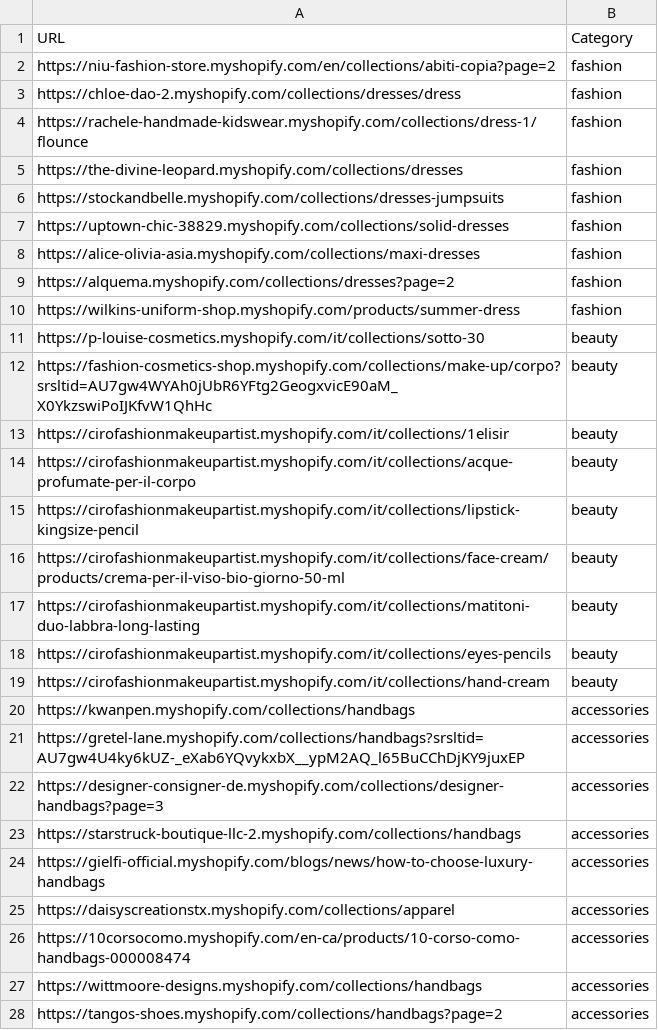
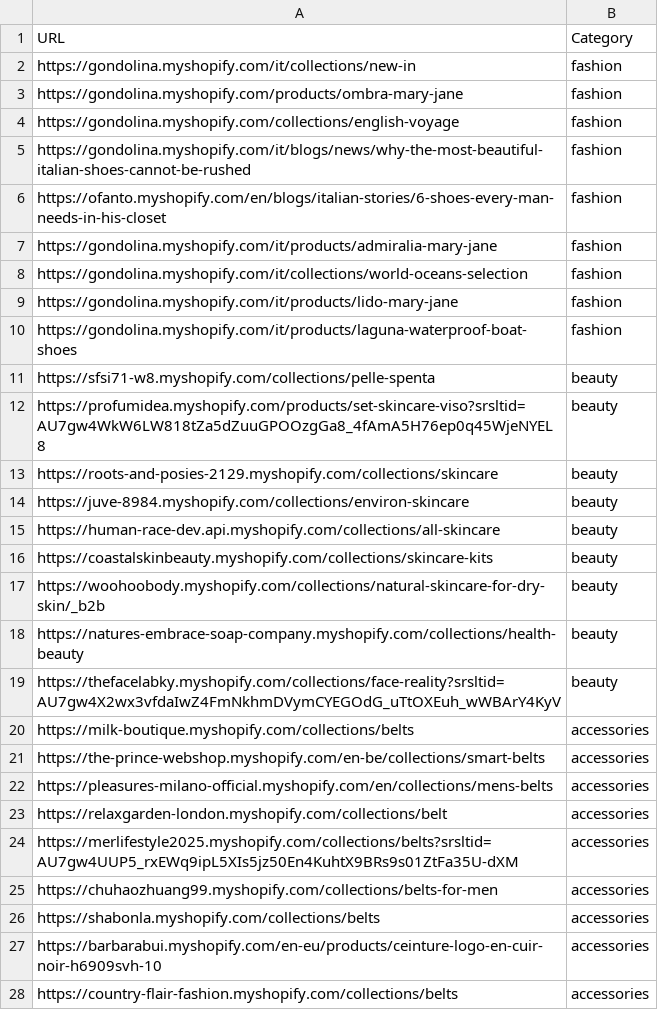
Before and after one commit to LOOKALIKE-AI/Leads, a CSV file: brands.csv, drawn as a sheet; only a part is shown; the diff covers the shown part only.

```diff
--- a/brands.csv
+++ b/brands.csv
@@ -1,28 +1,28 @@
 URL,Category
-https://niu-fashion-store.myshopify.com/en/collections/abiti-copia?page=2,fashion
-https://chloe-dao-2.myshopify.com/collections/dresses/dress,fashion
-https://rachele-handmade-kidswear.myshopify.com/collections/dress-1/flounce,fashion
-https://the-divine-leopard.myshopify.com/collections/dresses,fashion
-https://stockandbelle.myshopify.com/collections/dresses-jumpsuits,fashion
-https://uptown-chic-38829.myshopify.com/collections/solid-dresses,fashion
-https://alice-olivia-asia.myshopify.com/collections/maxi-dresses,fashion
-https://alquema.myshopify.com/collections/dresses?page=2,fashion
-https://wilkins-uniform-shop.myshopify.com/products/summer-dress,fashion
-https://p-louise-cosmetics.myshopify.com/it/collections/sotto-30,beauty
-https://fashion-cosmetics-shop.myshopify.com/collections/make-up/corpo?srsltid=AU7gw4WYAh0jUbR6YFtg2GeogxvicE90aM_X0YkzswiPoIJKfvW1QhHc,beauty
-https://cirofashionmakeupartist.myshopify.com/it/collections/1elisir,beauty
-https://cirofashionmakeupartist.myshopify.com/it/collections/acque-profumate-per-il-corpo,beauty
-https://cirofashionmakeupartist.myshopify.com/it/collections/lipstick-kingsize-pencil,beauty
-https://cirofashionmakeupartist.myshopify.com/it/collections/face-cream/products/crema-per-il-viso-bio-giorno-50-ml,beauty
-https://cirofashionmakeupartist.myshopify.com/it/collections/matitoni-duo-labbra-long-lasting,beauty
-https://cirofashionmakeupartist.myshopify.com/it/collections/eyes-pencils,beauty
-https://cirofashionmakeupartist.myshopify.com/it/collections/hand-cream,beauty
-https://kwanpen.myshopify.com/collections/handbags,accessories
-https://gretel-lane.myshopify.com/collections/handbags?srsltid=AU7gw4U4ky6kUZ-_eXab6YQvykxbX__ypM2AQ_l65BuCChDjKY9juxEP,accessories
-https://designer-consigner-de.myshopify.com/collections/designer-handbags?page=3,accessories
-https://starstruck-boutique-llc-2.myshopify.com/collections/handbags,accessories
-https://gielfi-official.myshopify.com/blogs/news/how-to-choose-luxury-handbags,accessories
-https://daisyscreationstx.myshopify.com/collections/apparel,accessories
-https://10corsocomo.myshopify.com/en-ca/products/10-corso-como-handbags-000008474,accessories
-https://wittmoore-designs.myshopify.com/collections/handbags,accessories
-https://tangos-shoes.myshopify.com/collections/handbags?page=2,accessories
+https://gondolina.myshopify.com/it/collections/new-in,fashion
+https://gondolina.myshopify.com/products/ombra-mary-jane,fashion
+https://gondolina.myshopify.com/collections/english-voyage,fashion
+https://gondolina.myshopify.com/it/blogs/news/why-the-most-beautiful-italian-shoes-cannot-be-rushed,fashion
+https://ofanto.myshopify.com/en/blogs/italian-stories/6-shoes-every-man-needs-in-his-closet,fashion
+https://gondolina.myshopify.com/it/products/admiralia-mary-jane,fashion
+https://gondolina.myshopify.com/it/collections/world-oceans-selection,fashion
+https://gondolina.myshopify.com/it/products/lido-mary-jane,fashion
+https://gondolina.myshopify.com/it/products/laguna-waterproof-boat-shoes,fashion
+https://sfsi71-w8.myshopify.com/collections/pelle-spenta,beauty
+https://profumidea.myshopify.com/products/set-skincare-viso?srsltid=AU7gw4WkW6LW818tZa5dZuuGPOOzgGa8_4fAmA5H76ep0q45WjeNYEL8,beauty
+https://roots-and-posies-2129.myshopify.com/collections/skincare,beauty
+https://juve-8984.myshopify.com/collections/environ-skincare,beauty
+https://human-race-dev.api.myshopify.com/collections/all-skincare,beauty
+https://coastalskinbeauty.myshopify.com/collections/skincare-kits,beauty
+https://woohoobody.myshopify.com/collections/natural-skincare-for-dry-skin/_b2b,beauty
+https://natures-embrace-soap-company.myshopify.com/collections/health-beauty,beauty
+https://thefacelabky.myshopify.com/collections/face-reality?srsltid=AU7gw4X2wx3vfdaIwZ4FmNkhmDVymCYEGOdG_uTtOXEuh_wWBArY4KyV,beauty
+https://milk-boutique.myshopify.com/collections/belts,accessories
+https://the-prince-webshop.myshopify.com/en-be/collections/smart-belts,accessories
+https://pleasures-milano-official.myshopify.com/en/collections/mens-belts,accessories
+https://relaxgarden-london.myshopify.com/collections/belt,accessories
+https://merlifestyle2025.myshopify.com/collections/belts?srsltid=AU7gw4UUP5_rxEWq9ipL5XIs5jz50En4KuhtX9BRs9s01ZtFa35U-dXM,accessories
+https://chuhaozhuang99.myshopify.com/collections/belts-for-men,accessories
+https://shabonla.myshopify.com/collections/belts,accessories
+https://barbarabui.myshopify.com/en-eu/products/ceinture-logo-en-cuir-noir-h6909svh-10,accessories
+https://country-flair-fashion.myshopify.com/collections/belts,accessories
```
Also changed, not shown: 9 edited cells elsewhere in this file, leads.csv.
